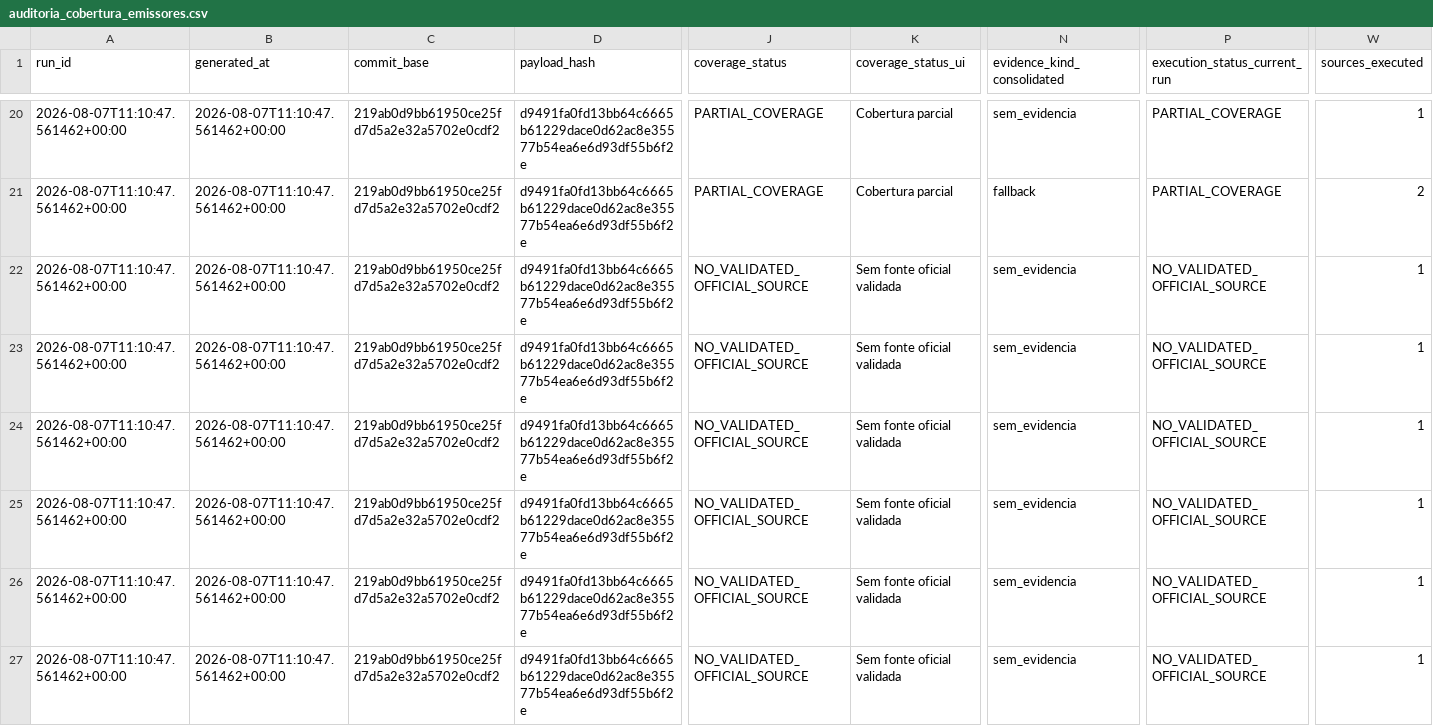
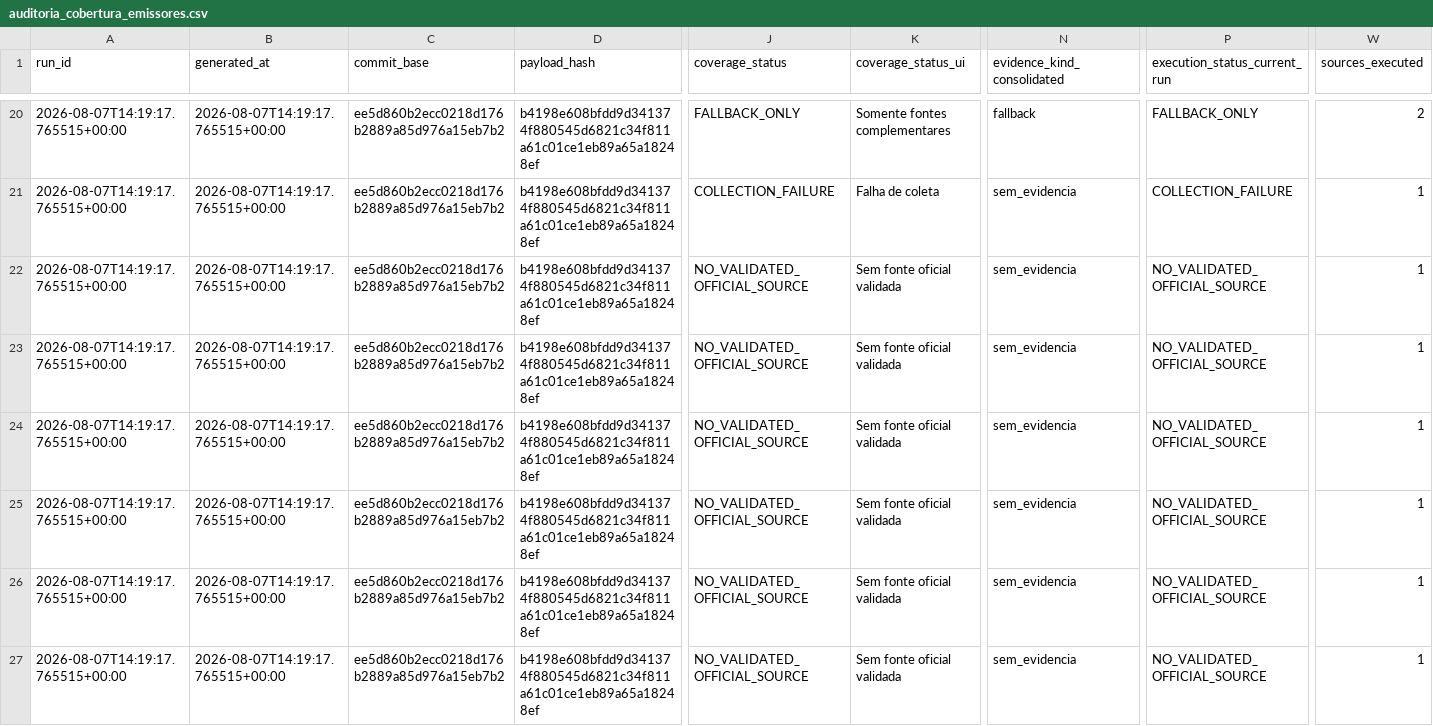
Before and after one commit to GutoCastro12/Dashboard-noticias, a CSV file: out_coverage_diagnosis/auditoria_cobertura_emissores.csv, drawn as a sheet; only a part is shown, gaps mark what is left out; the diff covers the shown part only; the diff names each change by its address in the sheet, - before the commit and + after, or states it on an @@ line.

```diff
--- a/out_coverage_diagnosis/auditoria_cobertura_emissores.csv
+++ b/out_coverage_diagnosis/auditoria_cobertura_emissores.csv
-A20:A27 (run_id): 2026-08-07T11:10:47.561462+00:00
+A20:A27 (run_id): 2026-08-07T14:19:17.765515+00:00
-B20:B27 (generated_at): 2026-08-07T11:10:47.561462+00:00
+B20:B27 (generated_at): 2026-08-07T14:19:17.765515+00:00
-C20:C27 (commit_base): 219ab0d9bb61950ce25fd7d5a2e32a5702e0cdf2
+C20:C27 (commit_base): ee5d860b2ecc0218d176b2889a85d976a15eb7b2
-D20:D27 (payload_hash): d9491fa0fd13bb64c6665b61229dace0d62ac8e35577b54ea6e6d93df55b6f2e
+D20:D27 (payload_hash): b4198e608bfdd9d341374f880545d6821c34f811a61c01ce1eb89a65a18248ef
-J20 (coverage_status): PARTIAL_COVERAGE
+J20 (coverage_status): FALLBACK_ONLY
-K20 (coverage_status_ui): Cobertura parcial
+K20 (coverage_status_ui): Somente fontes complementares
-N20 (evidence_kind_consolidated): sem_evidencia
+N20 (evidence_kind_consolidated): fallback
-P20 (execution_status_current_run): PARTIAL_COVERAGE
+P20 (execution_status_current_run): FALLBACK_ONLY
-W20 (sources_executed): 1
+W20 (sources_executed): 2
-J21 (coverage_status): PARTIAL_COVERAGE
+J21 (coverage_status): COLLECTION_FAILURE
-K21 (coverage_status_ui): Cobertura parcial
+K21 (coverage_status_ui): Falha de coleta
-N21 (evidence_kind_consolidated): fallback
+N21 (evidence_kind_consolidated): sem_evidencia
-P21 (execution_status_current_run): PARTIAL_COVERAGE
+P21 (execution_status_current_run): COLLECTION_FAILURE
-W21 (sources_executed): 2
+W21 (sources_executed): 1
```
Also changed, not shown: 117 edited cells elsewhere in this file, out_coverage_diagnosis/auditoria_cobertura_fontes.csv, out_coverage_diagnosis/falhas_de_coleta.csv, 9 other files.
